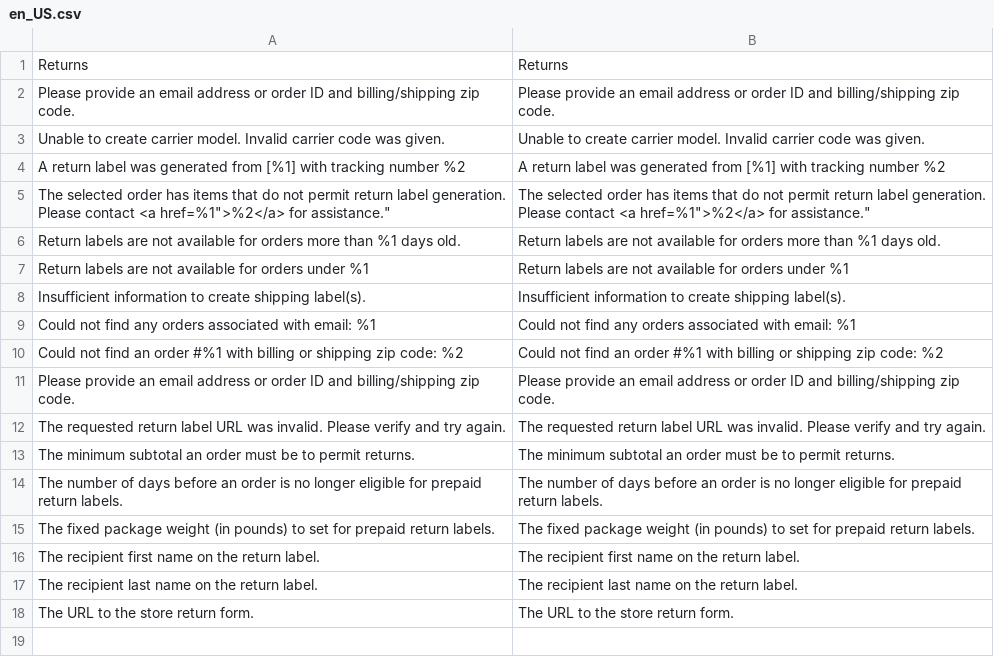
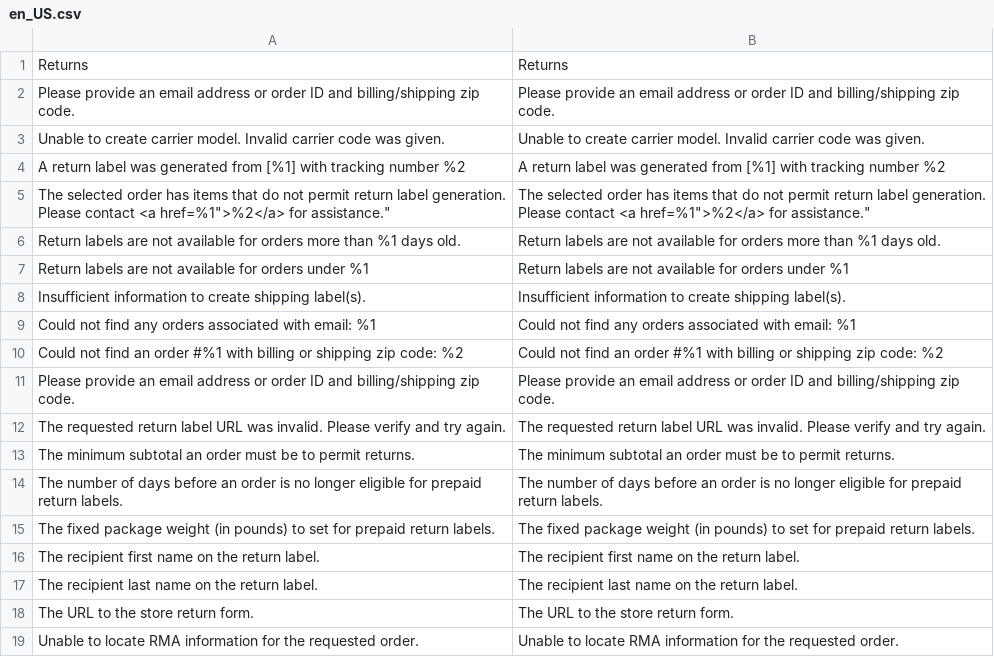
Before and after one commit to auroraextensions/simplereturns, a CSV file: i18n/en_US.csv, drawn as a sheet; the diff names each change by its address in the sheet, - before the commit and + after, or states it on an @@ line.

Commit message:
Update en_US.csv

```diff
--- a/i18n/en_US.csv
+++ b/i18n/en_US.csv
+row 19: Unable to locate RMA information for the requested order. | Unable to locate RMA information for the requested order.
```
